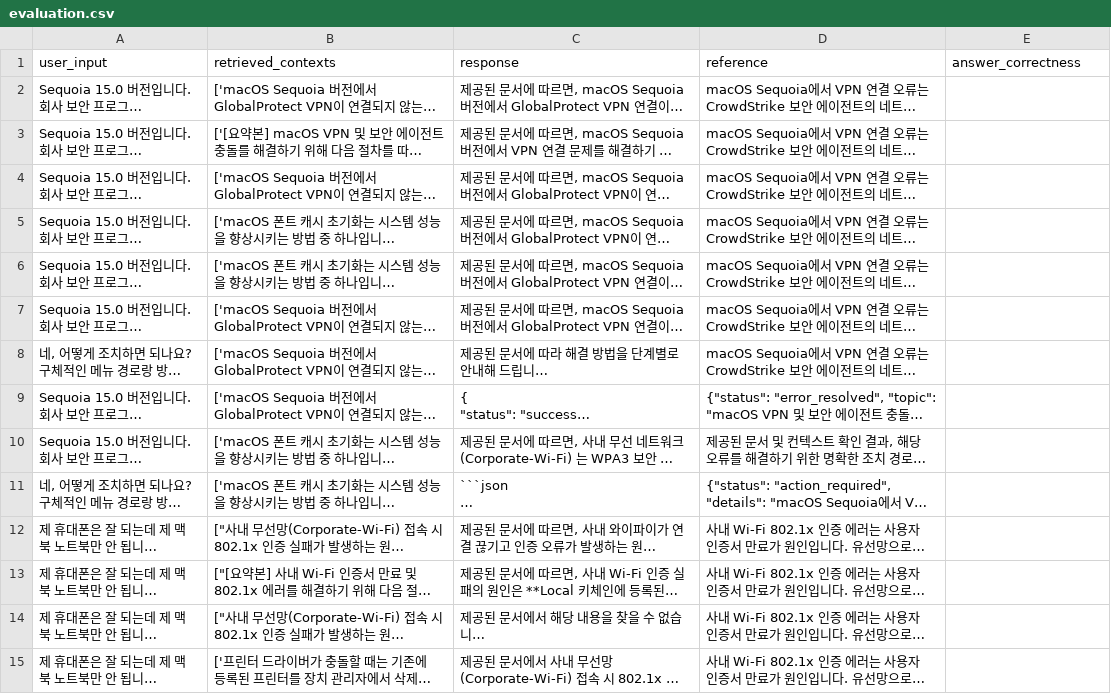
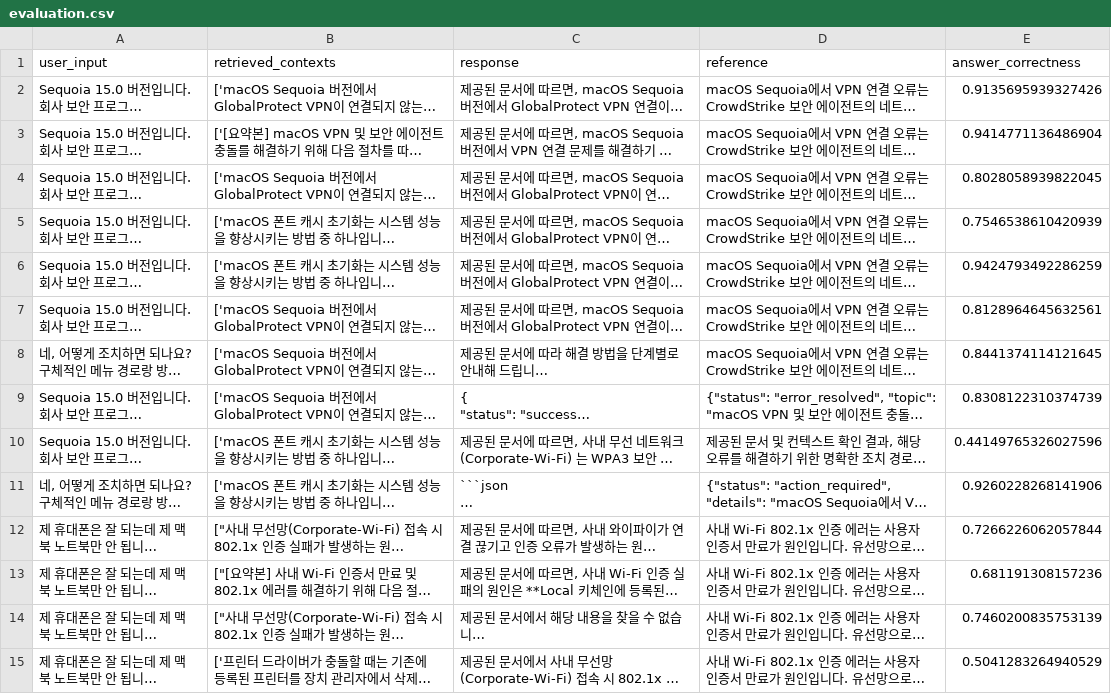
Before and after one commit to taeuk0210/small-rag-test, a CSV file: outputs/Qwen/Qwen3.5-2B/evaluation.csv, drawn as a sheet; only a part is shown; long unchanged cells end in …; the diff covers the shown part only; the diff names each change by its address in the sheet, - before the commit and + after, or states it on an @@ line.

```diff
--- a/outputs/Qwen/Qwen3.5-2B/evaluation.csv
+++ b/outputs/Qwen/Qwen3.5-2B/evaluation.csv
-E2 (answer_correctness): (empty)
+E2 (answer_correctness): 0.9135695939327426
-E3 (answer_correctness): (empty)
+E3 (answer_correctness): 0.9414771136486904
-E4 (answer_correctness): (empty)
+E4 (answer_correctness): 0.8028058939822045
-E5 (answer_correctness): (empty)
+E5 (answer_correctness): 0.7546538610420939
-E6 (answer_correctness): (empty)
+E6 (answer_correctness): 0.9424793492286259
-E7 (answer_correctness): (empty)
+E7 (answer_correctness): 0.8128964645632561
-E8 (answer_correctness): (empty)
+E8 (answer_correctness): 0.8441374114121645
-E9 (answer_correctness): (empty)
+E9 (answer_correctness): 0.8308122310374739
-E10 (answer_correctness): (empty)
+E10 (answer_correctness): 0.44149765326027596
-E11 (answer_correctness): (empty)
+E11 (answer_correctness): 0.9260228268141906
-E12 (answer_correctness): (empty)
+E12 (answer_correctness): 0.7266226062057844
-E13 (answer_correctness): (empty)
+E13 (answer_correctness): 0.681191308157236
-E14 (answer_correctness): (empty)
+E14 (answer_correctness): 0.7460200835753139
-E15 (answer_correctness): (empty)
+E15 (answer_correctness): 0.5041283264940529
```
Also changed, not shown: 183 edited cells elsewhere in this file, outputs/Qwen/Qwen2.5-0.5B-Instruct/evaluation.csv, 12 other files.
